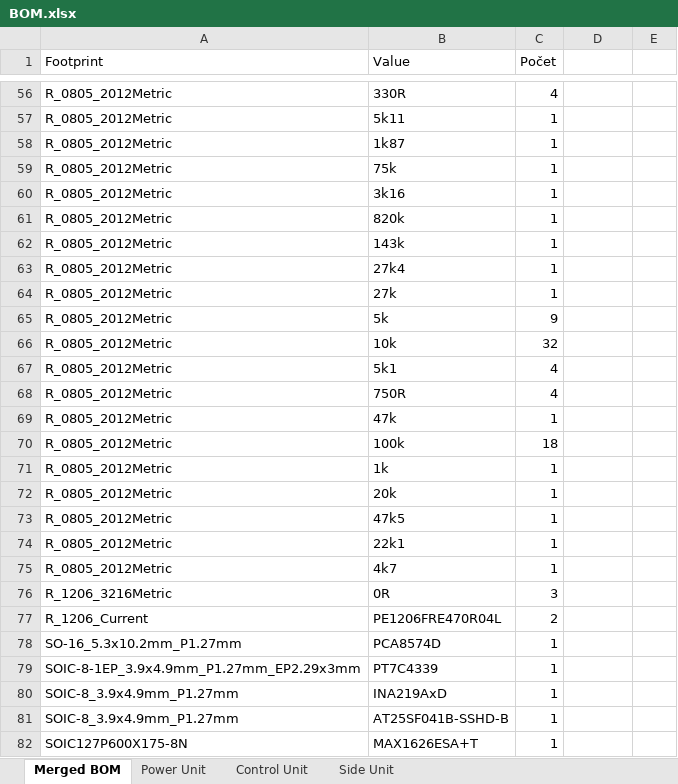
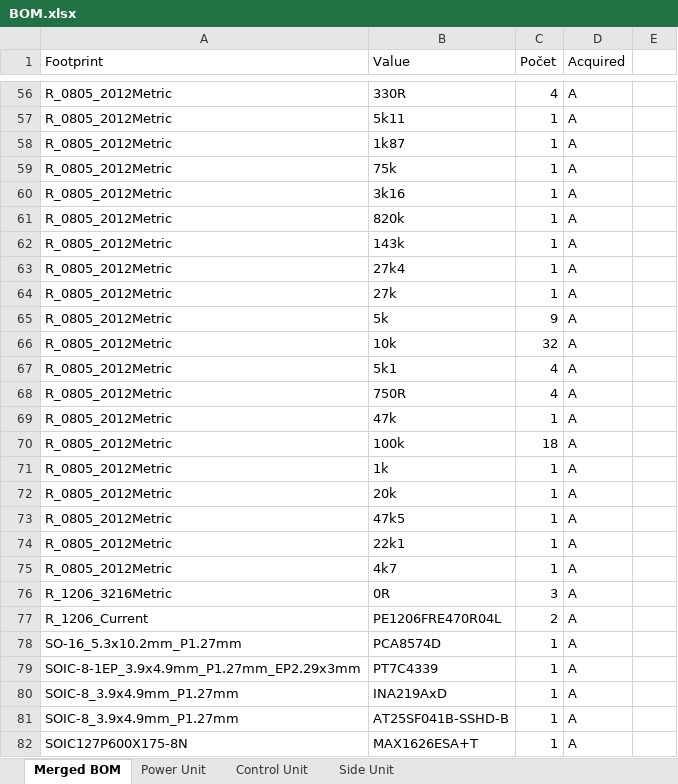
Before and after one commit to Project-SkyFall/CanSat-2023, an Excel workbook: PCB design/Other/BOM/BOM.xlsx, sheet Merged BOM, drawn as a sheet; only a part is shown, gaps mark what is left out; values as stored, in another font and other column widths than the file's, no borders; table styles not drawn; the diff covers the shown part only; the diff names each change by its address in the sheet, - before the commit and + after, or states it on an @@ line.

```diff
--- a/PCB design/Other/BOM/BOM.xlsx (sheet Merged BOM)
+++ b/PCB design/Other/BOM/BOM.xlsx (sheet Merged BOM)
-D1: (empty)
+D1: Acquired
-D56:D82 (Acquired): (empty)
+D56:D82 (Acquired): A
```
Also changed, not shown: 1 added row, 1 removed row and 64 edited cells elsewhere in this sheet, sheet Power Unit, 56 other files.
